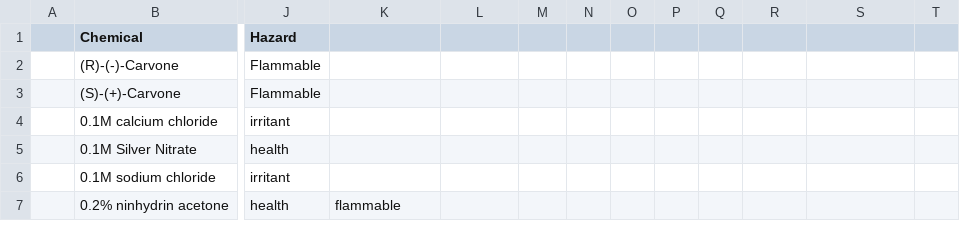
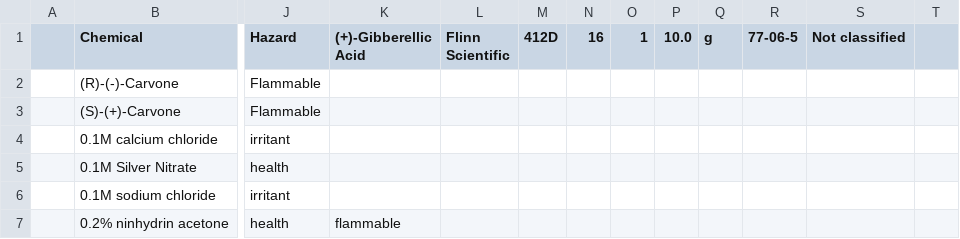
Before and after one commit to DubyD/ChemLabProg, a CSV file: src/com/example/Data/updated_data.csv, drawn as a sheet; only a part is shown, gaps mark what is left out; the diff names each change by its address in the sheet, - before the commit and + after, or states it on an @@ line.

Commit message:
Revert "Added the ability to delete chemicals and when adding, adds actually saves to file"
This reverts commit ccb0622a5e27c8f248fb5a0bd2074bbc74e60f4e.

```diff
--- a/src/com/example/Data/updated_data.csv
+++ b/src/com/example/Data/updated_data.csv
-K1: (empty)
+K1: (+)-Gibberellic Acid
-L1: (empty)
+L1: Flinn Scientific
-M1: (empty)
+M1: 412D
-N1: (empty)
+N1: 16
-O1: (empty)
+O1: 1
-P1: (empty)
+P1: 10.0
-Q1: (empty)
+Q1: g
-R1: (empty)
+R1: 77-06-5
-S1: (empty)
+S1: Not classified
```
Also changed, not shown: 2 other files.
